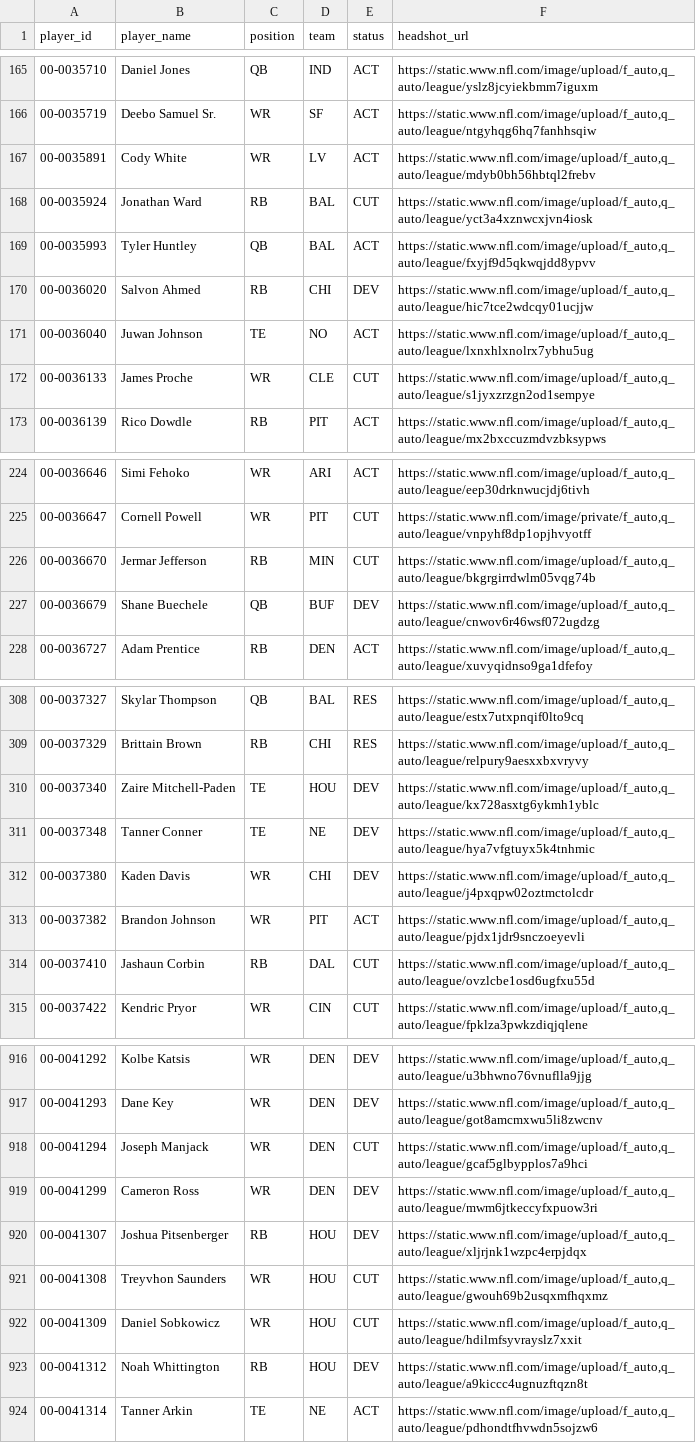
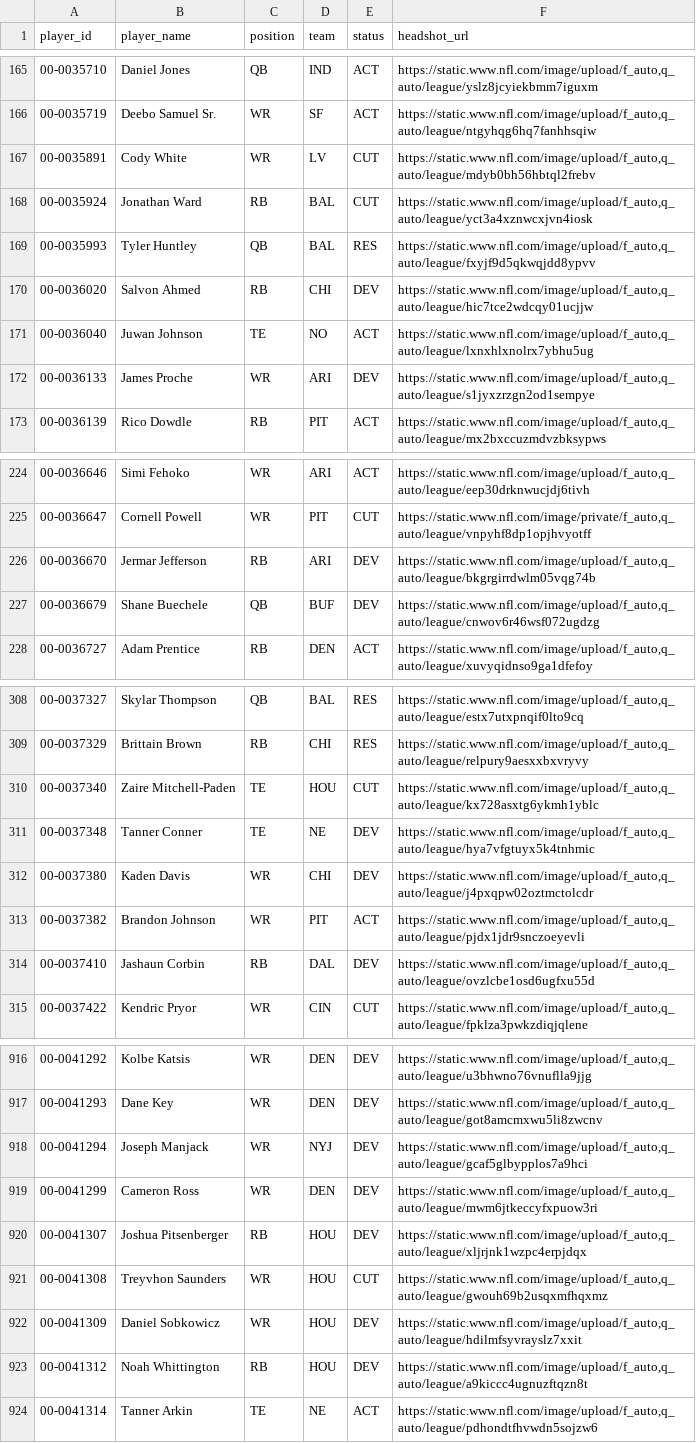
Before and after one commit to jacobbrooksbox15/NFL_STATS_DATA, a CSV file: data/Dim_Player.csv, drawn as a sheet; only a part is shown, gaps mark what is left out; the diff covers the shown part only.

```diff
--- a/data/Dim_Player.csv
+++ b/data/Dim_Player.csv
@@ -166,8 +166,8 @@ player_id,player_name,position,team,status,headshot_url
 00-0035719,Deebo Samuel Sr.,WR,SF,ACT,"https://static.www.nfl.com/image/upload/f_auto,q_auto/league/ntgyhqg6hq7fanhhsqiw"
-00-0035891,Cody White,WR,LV,ACT,"https://static.www.nfl.com/image/upload/f_auto,q_auto/league/mdyb0bh56hbtql2frebv"
+00-0035891,Cody White,WR,LV,CUT,"https://static.www.nfl.com/image/upload/f_auto,q_auto/league/mdyb0bh56hbtql2frebv"
 00-0035924,Jonathan Ward,RB,BAL,CUT,"https://static.www.nfl.com/image/upload/f_auto,q_auto/league/yct3a4xznwcxjvn4iosk"
-00-0035993,Tyler Huntley,QB,BAL,ACT,"https://static.www.nfl.com/image/upload/f_auto,q_auto/league/fxyjf9d5qkwqjdd8ypvv"
+00-0035993,Tyler Huntley,QB,BAL,RES,"https://static.www.nfl.com/image/upload/f_auto,q_auto/league/fxyjf9d5qkwqjdd8ypvv"
 00-0036020,Salvon Ahmed,RB,CHI,DEV,"https://static.www.nfl.com/image/upload/f_auto,q_auto/league/hic7tce2wdcqy01ucjjw"
 00-0036040,Juwan Johnson,TE,NO,ACT,"https://static.www.nfl.com/image/upload/f_auto,q_auto/league/lxnxhlxnolrx7ybhu5ug"
-00-0036133,James Proche,WR,CLE,CUT,"https://static.www.nfl.com/image/upload/f_auto,q_auto/league/s1jyxzrzgn2od1sempye"
+00-0036133,James Proche,WR,ARI,DEV,"https://static.www.nfl.com/image/upload/f_auto,q_auto/league/s1jyxzrzgn2od1sempye"
 00-0036139,Rico Dowdle,RB,PIT,ACT,"https://static.www.nfl.com/image/upload/f_auto,q_auto/league/mx2bxccuzmdvzbksypws"
@@ -225,3 +225,3 @@ player_id,player_name,position,team,status,headshot_url
 00-0036647,Cornell Powell,WR,PIT,CUT,"https://static.www.nfl.com/image/private/f_auto,q_auto/league/vnpyhf8dp1opjhvyotff"
-00-0036670,Jermar Jefferson,RB,MIN,CUT,"https://static.www.nfl.com/image/upload/f_auto,q_auto/league/bkgrgirrdwlm05vqg74b"
+00-0036670,Jermar Jefferson,RB,ARI,DEV,"https://static.www.nfl.com/image/upload/f_auto,q_auto/league/bkgrgirrdwlm05vqg74b"
 00-0036679,Shane Buechele,QB,BUF,DEV,"https://static.www.nfl.com/image/upload/f_auto,q_auto/league/cnwov6r46wsf072ugdzg"
@@ -309,3 +309,3 @@ player_id,player_name,position,team,status,headshot_url
 00-0037329,Brittain Brown,RB,CHI,RES,"https://static.www.nfl.com/image/upload/f_auto,q_auto/league/relpury9aesxxbxvryvy"
-00-0037340,Zaire Mitchell-Paden,TE,HOU,DEV,"https://static.www.nfl.com/image/upload/f_auto,q_auto/league/kx728asxtg6ykmh1yblc"
+00-0037340,Zaire Mitchell-Paden,TE,HOU,CUT,"https://static.www.nfl.com/image/upload/f_auto,q_auto/league/kx728asxtg6ykmh1yblc"
 00-0037348,Tanner Conner,TE,NE,DEV,"https://static.www.nfl.com/image/upload/f_auto,q_auto/league/hya7vfgtuyx5k4tnhmic"
@@ -313,3 +313,3 @@ player_id,player_name,position,team,status,headshot_url
 00-0037382,Brandon Johnson,WR,PIT,ACT,"https://static.www.nfl.com/image/upload/f_auto,q_auto/league/pjdx1jdr9snczoeyevli"
-00-0037410,Jashaun Corbin,RB,DAL,CUT,"https://static.www.nfl.com/image/upload/f_auto,q_auto/league/ovzlcbe1osd6ugfxu55d"
+00-0037410,Jashaun Corbin,RB,DAL,DEV,"https://static.www.nfl.com/image/upload/f_auto,q_auto/league/ovzlcbe1osd6ugfxu55d"
 00-0037422,Kendric Pryor,WR,CIN,CUT,"https://static.www.nfl.com/image/upload/f_auto,q_auto/league/fpklza3pwkzdiqjqlene"
@@ -917,3 +917,3 @@ player_id,player_name,position,team,status,headshot_url
 00-0041293,Dane Key,WR,DEN,DEV,"https://static.www.nfl.com/image/upload/f_auto,q_auto/league/got8amcmxwu5li8zwcnv"
-00-0041294,Joseph Manjack,WR,DEN,CUT,"https://static.www.nfl.com/image/upload/f_auto,q_auto/league/gcaf5glbypplos7a9hci"
+00-0041294,Joseph Manjack,WR,NYJ,DEV,"https://static.www.nfl.com/image/upload/f_auto,q_auto/league/gcaf5glbypplos7a9hci"
 00-0041299,Cameron Ross,WR,DEN,DEV,"https://static.www.nfl.com/image/upload/f_auto,q_auto/league/mwm6jtkeccyfxpuow3ri"
@@ -921,3 +921,3 @@ player_id,player_name,position,team,status,headshot_url
 00-0041308,Treyvhon Saunders,WR,HOU,CUT,"https://static.www.nfl.com/image/upload/f_auto,q_auto/league/gwouh69b2usqxmfhqxmz"
-00-0041309,Daniel Sobkowicz,WR,HOU,CUT,"https://static.www.nfl.com/image/upload/f_auto,q_auto/league/hdilmfsyvrayslz7xxit"
+00-0041309,Daniel Sobkowicz,WR,HOU,DEV,"https://static.www.nfl.com/image/upload/f_auto,q_auto/league/hdilmfsyvrayslz7xxit"
 00-0041312,Noah Whittington,RB,HOU,DEV,"https://static.www.nfl.com/image/upload/f_auto,q_auto/league/a9kiccc4ugnuzftqzn8t"
```
Also changed, not shown: 14 edited cells elsewhere in this file, data/Dim_Schedule.csv, data/Fact_Projections.csv, 1 other file.
